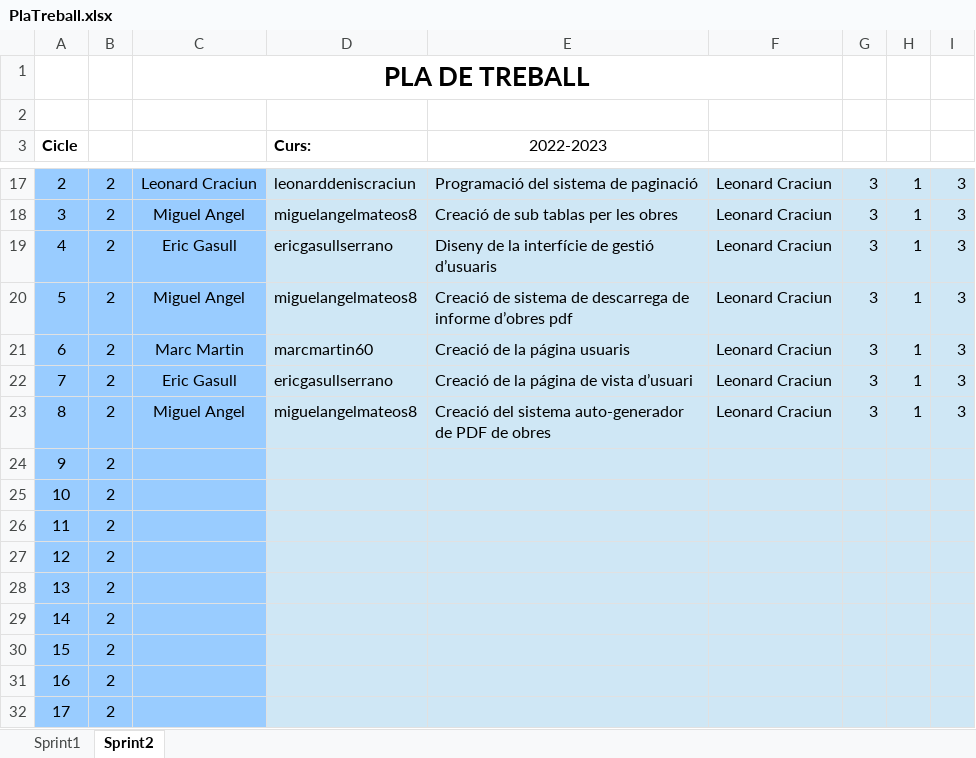
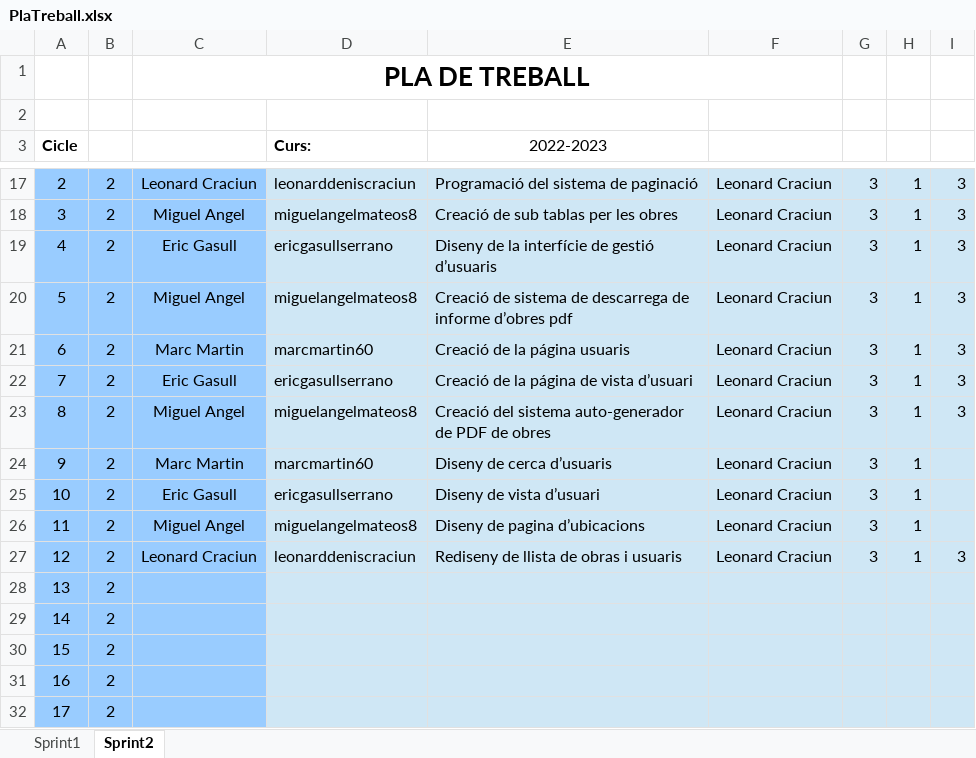
Before and after one commit to krelk-works/projecteDAW, an Excel workbook: documentacion/PlaTreball.xlsx, sheet Sprint2, drawn as a sheet; only a part is shown, gaps mark what is left out; values as stored, in another font and other column widths than the file's, no borders; charts and pictures not drawn; removed rows and columns are numbered as before the commit, all else as after; the diff names each change by its address in the sheet, - before the commit and + after, or states it on an @@ line.

```diff
--- a/documentacion/PlaTreball.xlsx (sheet Sprint2)
+++ b/documentacion/PlaTreball.xlsx (sheet Sprint2)
-row 24: 9 | 2
-row 25: 10 | 2
-row 26: 11 | 2
-row 27: 12 | 2
+row 24: 9 | 2 | Marc Martin | marcmartin60 | Diseny de cerca d’usuaris | Leonard Craciun | 3 | 1
+row 25: 10 | 2 | Eric Gasull | ericgasullserrano | Diseny de vista d’usuari | Leonard Craciun | 3 | 1
+row 26: 11 | 2 | Miguel Angel | miguelangelmateos8 | Diseny de pagina d’ubicacions | Leonard Craciun | 3 | 1
+row 27: 12 | 2 | Leonard Craciun | leonarddeniscraciun | Rediseny de llista de obras i usuaris | Leonard Craciun | 3 | 1 | 3
```
Also changed, not shown: charts or pictures, 1 other file.
